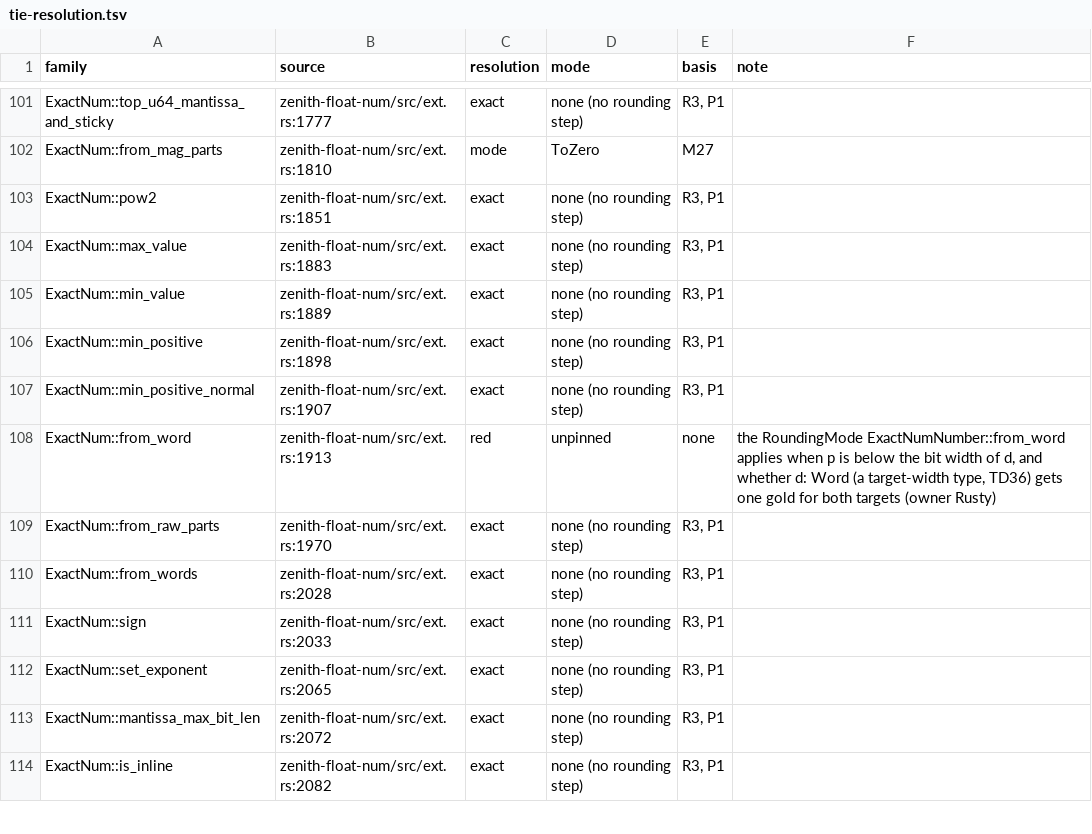
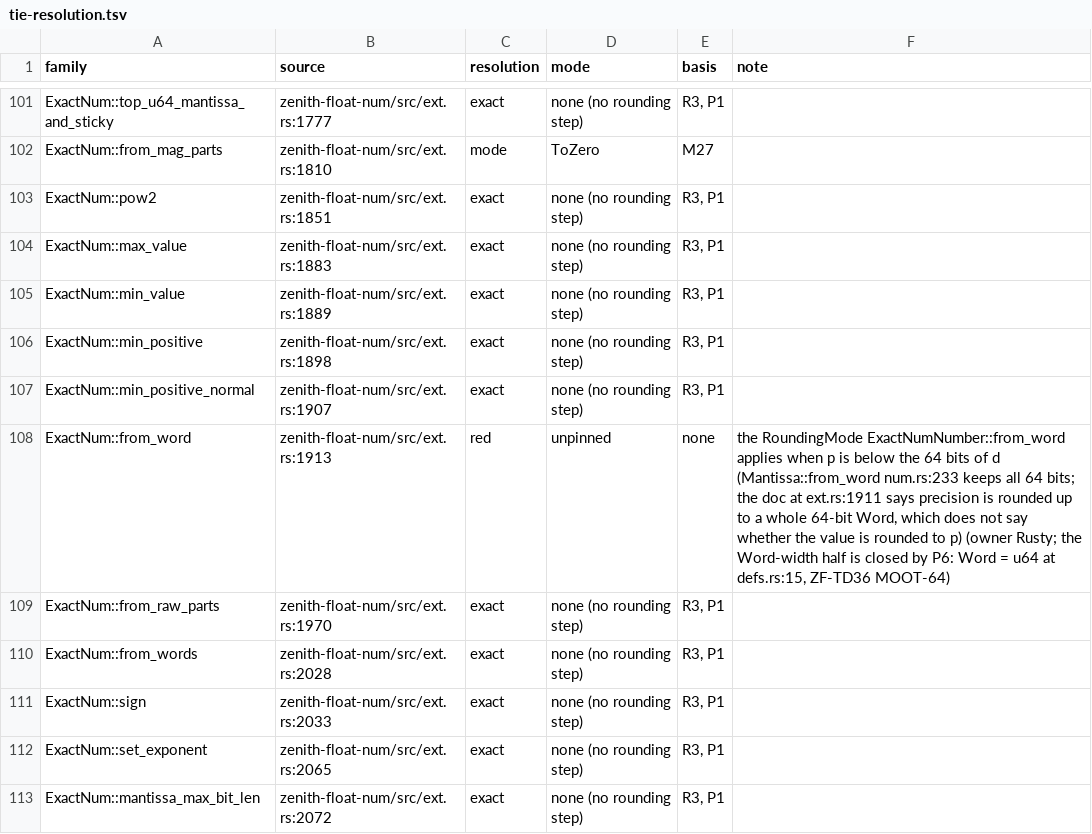
Before and after one commit to jscarr64/zenith-float, a TSV file: docs/test-plan/inputs/tie-resolution.tsv, drawn as a sheet; only a part is shown, gaps mark what is left out; the shorter side is filled out with more unchanged rows.

```diff
--- a/docs/test-plan/inputs/tie-resolution.tsv
+++ b/docs/test-plan/inputs/tie-resolution.tsv
@@ -107,3 +107,3 @@ ExactNum::min_positive	zenith-float-num/src/ext.rs:1898	exact	none (no rounding
 ExactNum::min_positive_normal	zenith-float-num/src/ext.rs:1907	exact	none (no rounding step)	R3, P1	
-ExactNum::from_word	zenith-float-num/src/ext.rs:1913	red	unpinned	none	the RoundingMode ExactNumNumber::from_word applies when p is below the bit width of d, and whether d: Word (a target-width type, TD36) gets one gold for both targets (owner Rusty)
+ExactNum::from_word	zenith-float-num/src/ext.rs:1913	red	unpinned	none	the RoundingMode ExactNumNumber::from_word applies when p is below the 64 bits of d (Mantissa::from_word num.rs:233 keeps all 64 bits; the doc at ext.rs:1911 says precision is rounded up to a whole 64-bit Word, which does not say whether the value is rounded to p) (owner Rusty; the Word-width half is closed by P6: Word = u64 at defs.rs:15, ZF-TD36 MOOT-64)
 ExactNum::from_raw_parts	zenith-float-num/src/ext.rs:1970	exact	none (no rounding step)	R3, P1	
```
Also changed, not shown: docs/test-plan/inputs/FIXLIST.csv, docs/test-plan/pm-shards.csv, 11 other files.
